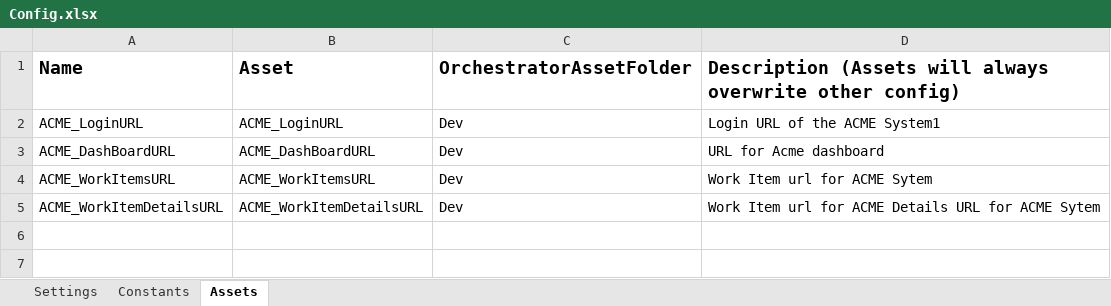
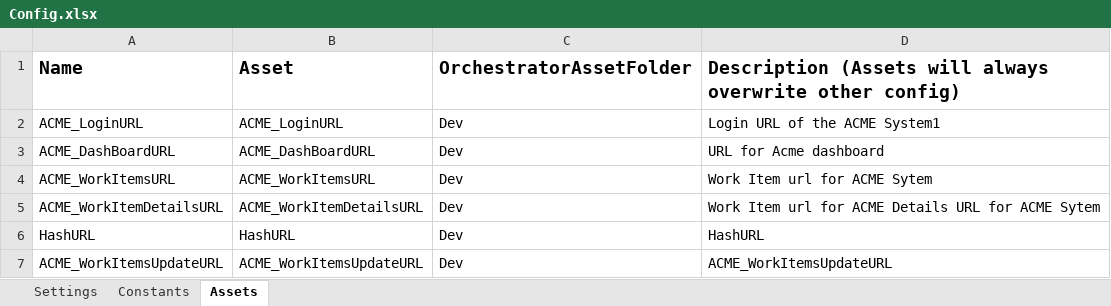
Before and after one commit to patelrambharat/REF-CSH-Performer, an Excel workbook: Data/Config.xlsx, sheet Assets, drawn as a sheet; values as stored, in another font and other column widths than the file's, no borders; the diff names each change by its address in the sheet, - before the commit and + after, or states it on an @@ line.

Commit message:
Created System1_Extract_ClientInformation and System1_Update_WorkItem workflows for client data extraction and work item updates

```diff
--- a/Data/Config.xlsx (sheet Assets)
+++ b/Data/Config.xlsx (sheet Assets)
+row 6: HashURL | HashURL | Dev | HashURL
+row 7: ACME_WorkItemsUpdateURL | ACME_WorkItemsUpdateURL | Dev | ACME_WorkItemsUpdateURL
```
Also changed, not shown: 39 other files.
